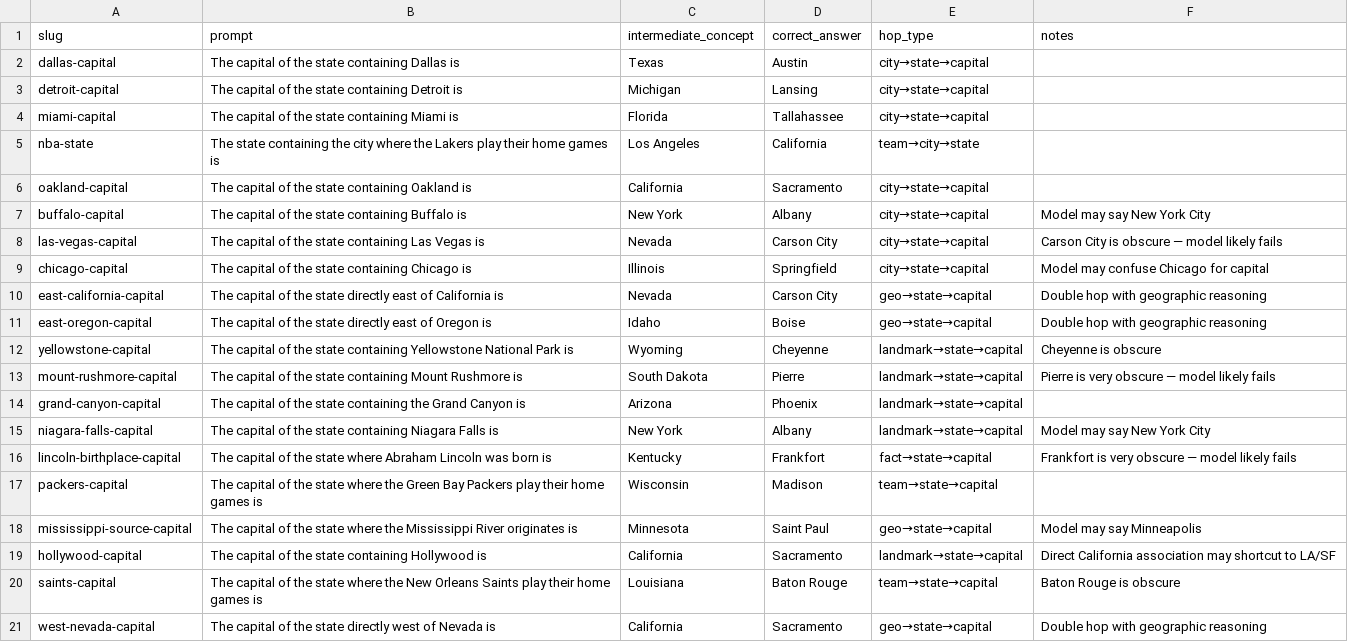
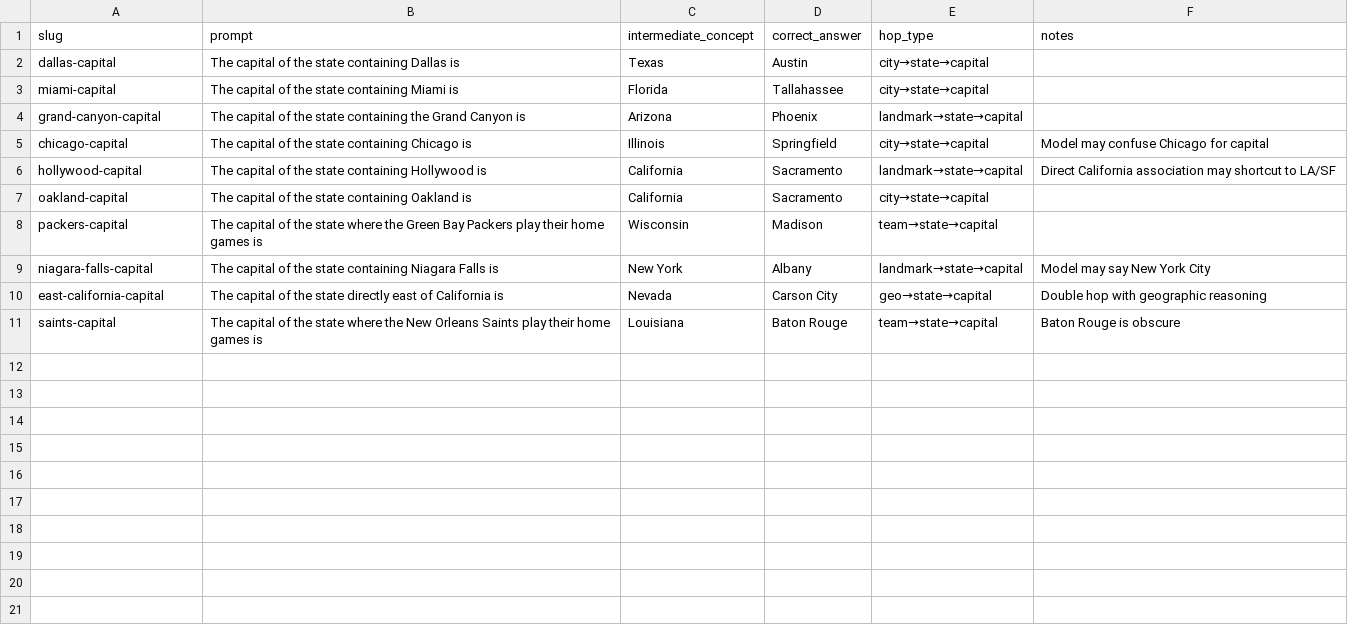
Before and after one commit to maxh119Z/circuit-tracer-automation, a CSV file: ground_truth.csv, drawn as a sheet.

Commit message:
tweaks to grouping variants, fixed specificity guidance, fixed orphaned assignments, removed promote/negative, trim prompts.csv, fix readme

```diff
--- a/ground_truth.csv
+++ b/ground_truth.csv
@@ -2,20 +2,10 @@ slug,prompt,intermediate_concept,correct_answer,hop_type,notes
 dallas-capital,The capital of the state containing Dallas is,Texas,Austin,city→state→capital,
-detroit-capital,The capital of the state containing Detroit is,Michigan,Lansing,city→state→capital,
 miami-capital,The capital of the state containing Miami is,Florida,Tallahassee,city→state→capital,
-nba-state,The state containing the city where the Lakers play their home games is,Los Angeles,California,team→city→state,
+grand-canyon-capital,The capital of the state containing the Grand Canyon is,Arizona,Phoenix,landmark→state→capital,
+chicago-capital,The capital of the state containing Chicago is,Illinois,Springfield,city→state→capital,Model may confuse Chicago for capital
+hollywood-capital,The capital of the state containing Hollywood is,California,Sacramento,landmark→state→capital,Direct California association may shortcut to LA/SF
 oakland-capital,The capital of the state containing Oakland is,California,Sacramento,city→state→capital,
-buffalo-capital,The capital of the state containing Buffalo is,New York,Albany,city→state→capital,Model may say New York City
-las-vegas-capital,The capital of the state containing Las Vegas is,Nevada,Carson City,city→state→capital,Carson City is obscure — model likely fails
-chicago-capital,The capital of the state containing Chicago is,Illinois,Springfield,city→state→capital,Model may confuse Chicago for capital
+packers-capital,The capital of the state where the Green Bay Packers play their home games is,Wisconsin,Madison,team→state→capital,
+niagara-falls-capital,The capital of the state containing Niagara Falls is,New York,Albany,landmark→state→capital,Model may say New York City
 east-california-capital,The capital of the state directly east of California is,Nevada,Carson City,geo→state→capital,Double hop with geographic reasoning
-east-oregon-capital,The capital of the state directly east of Oregon is,Idaho,Boise,geo→state→capital,Double hop with geographic reasoning
-yellowstone-capital,The capital of the state containing Yellowstone National Park is,Wyoming,Cheyenne,landmark→state→capital,Cheyenne is obscure
-mount-rushmore-capital,The capital of the state containing Mount Rushmore is,South Dakota,Pierre,landmark→state→capital,Pierre is very obscure — model likely fails
-grand-canyon-capital,The capital of the state containing the Grand Canyon is,Arizona,Phoenix,landmark→state→capital,
-niagara-falls-capital,The capital of the state containing Niagara Falls is,New York,Albany,landmark→state→capital,Model may say New York City
-lincoln-birthplace-capital,The capital of the state where Abraham Lincoln was born is,Kentucky,Frankfort,fact→state→capital,Frankfort is very obscure — model likely fails
-packers-capital,The capital of the state where the Green Bay Packers play their home games is,Wisconsin,Madison,team→state→capital,
-mississippi-source-capital,The capital of the state where the Mississippi River originates is,Minnesota,Saint Paul,geo→state→capital,Model may say Minneapolis
-hollywood-capital,The capital of the state containing Hollywood is,California,Sacramento,landmark→state→capital,Direct California association may shortcut to LA/SF
 saints-capital,The capital of the state where the New Orleans Saints play their home games is,Louisiana,Baton Rouge,team→state→capital,Baton Rouge is obscure
-west-nevada-capital,The capital of the state directly west of Nevada is,California,Sacramento,geo→state→capital,Double hop with geographic reasoning
```
Also changed, not shown: prompts.csv, 2 other files.
